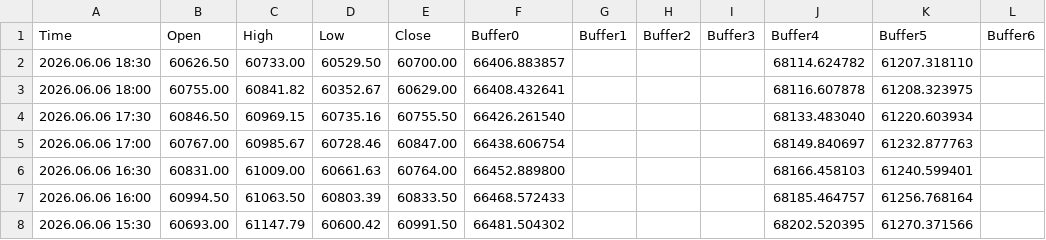
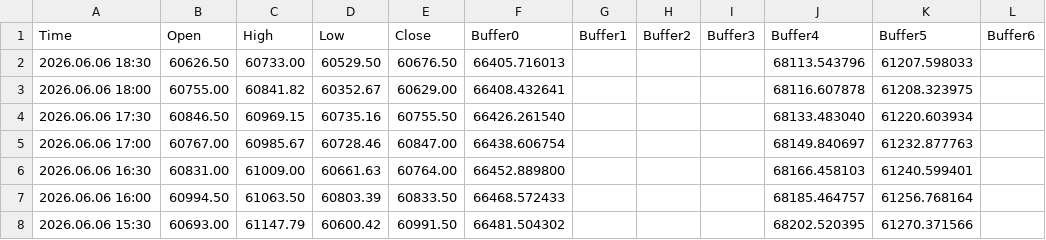
Before and after one commit to davidignatius1811/mt5-meravith-data, a CSV file: MeravithX_Buffer_Log.csv, drawn as a sheet; only a part is shown; the diff names each change by its address in the sheet, - before the commit and + after, or states it on an @@ line.

Commit message:
MT5 data update 2026-06-06 21:05:22

```diff
--- a/MeravithX_Buffer_Log.csv
+++ b/MeravithX_Buffer_Log.csv
-E2 (Close): 60700.00
+E2 (Close): 60676.50
-F2 (Buffer0): 66406.883857
+F2 (Buffer0): 66405.716013
-J2 (Buffer4): 68114.624782
+J2 (Buffer4): 68113.543796
-K2 (Buffer5): 61207.318110
+K2 (Buffer5): 61207.598033
```
